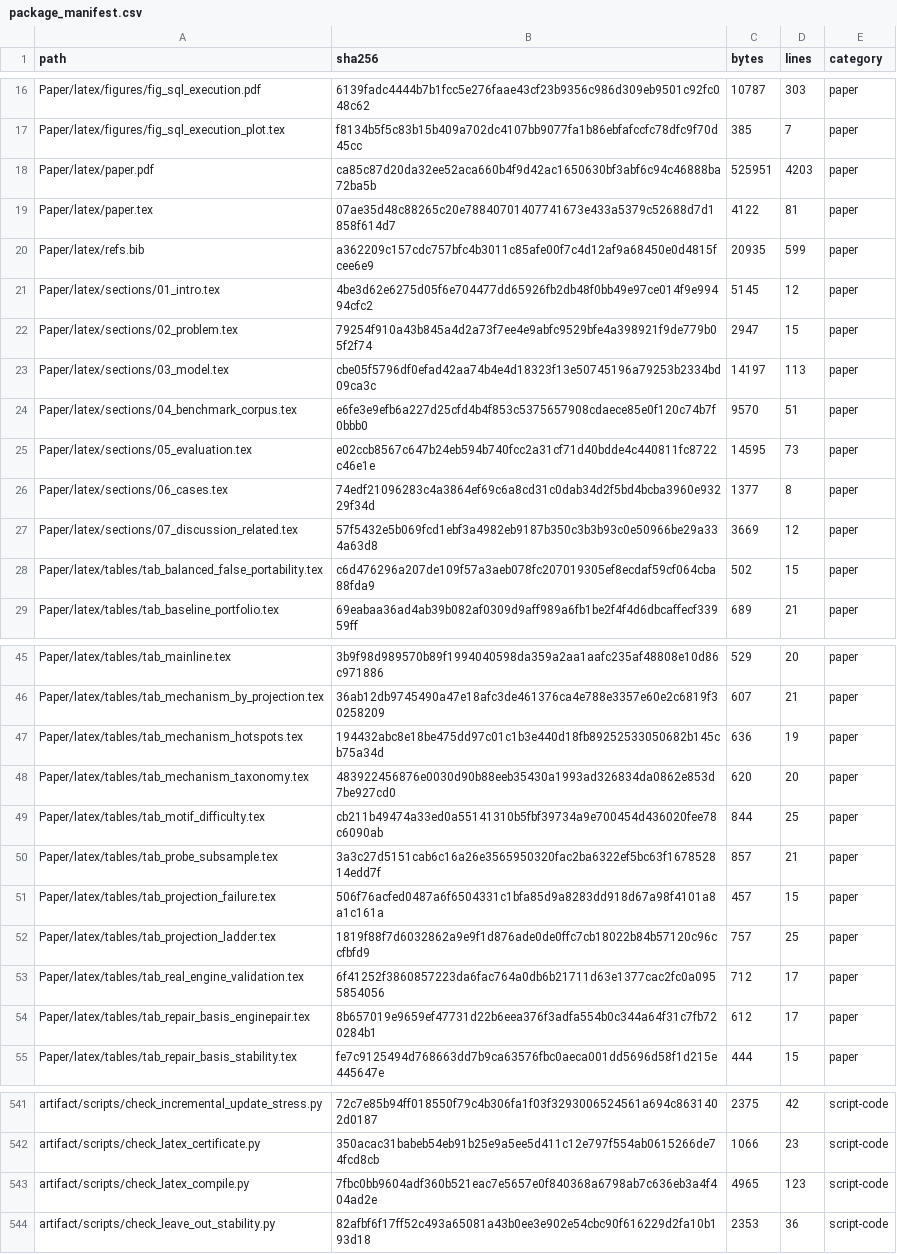
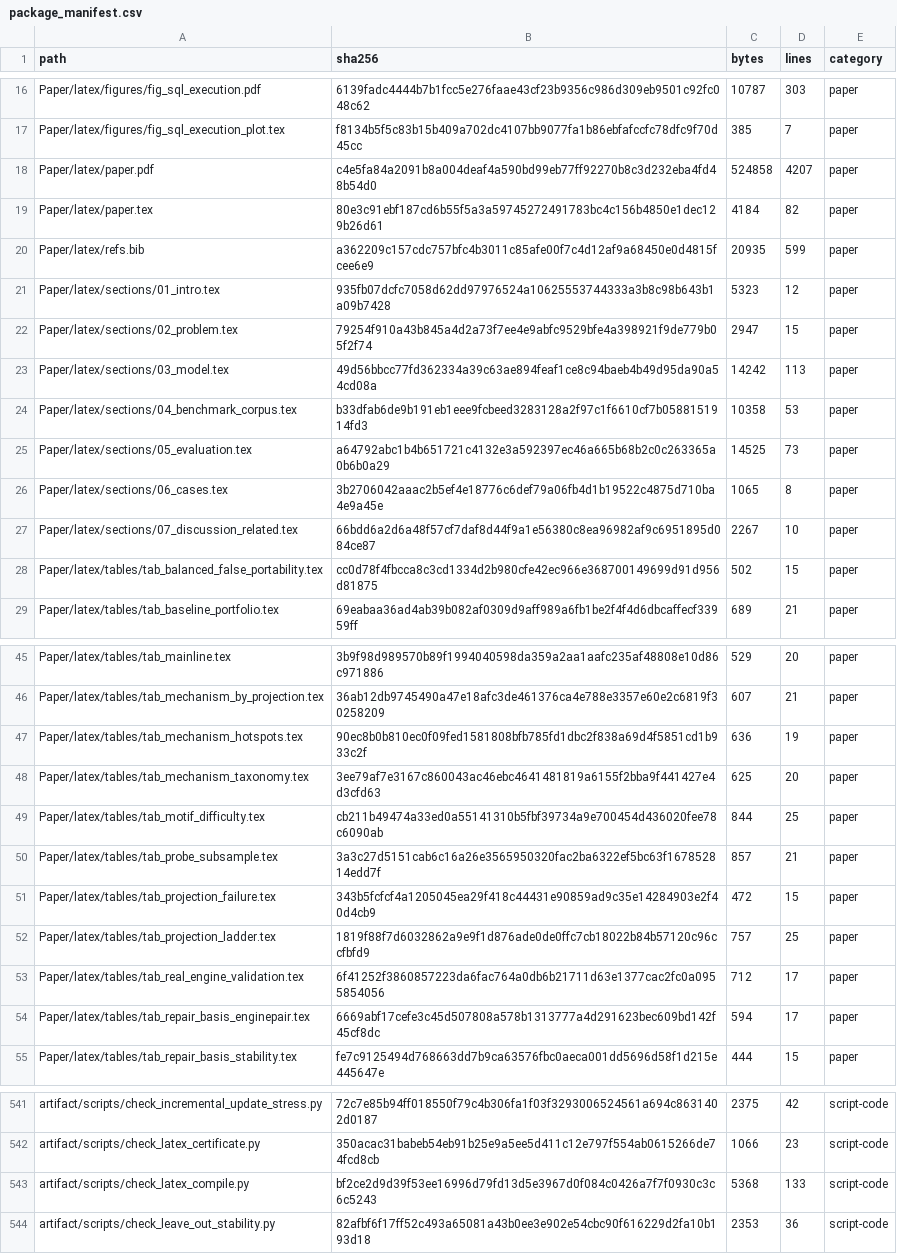
Before and after one commit to Haoyi-Zhang/OptSemC, a CSV file: artifact/evaluation/package_manifest.csv, drawn as a sheet; only a part is shown, gaps mark what is left out; the diff covers the shown part only.

```diff
--- a/artifact/evaluation/package_manifest.csv
+++ b/artifact/evaluation/package_manifest.csv
@@ -17,13 +17,13 @@ Paper/latex/figures/fig_sql_execution.pdf,6139fadc4444b7b1fcc5e276faae43cf23b935
 Paper/latex/figures/fig_sql_execution_plot.tex,f8134b5f5c83b15b409a702dc4107bb9077fa1b86ebfafccfc78dfc9f70d45cc,385,7,paper
-Paper/latex/paper.pdf,ca85c87d20da32ee52aca660b4f9d42ac1650630bf3abf6c94c46888ba72ba5b,525951,4203,paper
-Paper/latex/paper.tex,07ae35d48c88265c20e78840701407741673e433a5379c52688d7d1858f614d7,4122,81,paper
+Paper/latex/paper.pdf,c4e5fa84a2091b8a004deaf4a590bd99eb77ff92270b8c3d232eba4fd48b54d0,524858,4207,paper
+Paper/latex/paper.tex,80e3c91ebf187cd6b55f5a3a59745272491783bc4c156b4850e1dec129b26d61,4184,82,paper
 Paper/latex/refs.bib,a362209c157cdc757bfc4b3011c85afe00f7c4d12af9a68450e0d4815fcee6e9,20935,599,paper
-Paper/latex/sections/01_intro.tex,4be3d62e6275d05f6e704477dd65926fb2db48f0bb49e97ce014f9e99494cfc2,5145,12,paper
+Paper/latex/sections/01_intro.tex,935fb07dcfc7058d62dd97976524a10625553744333a3b8c98b643b1a09b7428,5323,12,paper
 Paper/latex/sections/02_problem.tex,79254f910a43b845a4d2a73f7ee4e9abfc9529bfe4a398921f9de779b05f2f74,2947,15,paper
-Paper/latex/sections/03_model.tex,cbe05f5796df0efad42aa74b4e4d18323f13e50745196a79253b2334bd09ca3c,14197,113,paper
-Paper/latex/sections/04_benchmark_corpus.tex,e6fe3e9efb6a227d25cfd4b4f853c5375657908cdaece85e0f120c74b7f0bbb0,9570,51,paper
-Paper/latex/sections/05_evaluation.tex,e02ccb8567c647b24eb594b740fcc2a31cf71d40bdde4c440811fc8722c46e1e,14595,73,paper
-Paper/latex/sections/06_cases.tex,74edf21096283c4a3864ef69c6a8cd31c0dab34d2f5bd4bcba3960e93229f34d,1377,8,paper
-Paper/latex/sections/07_discussion_related.tex,57f5432e5b069fcd1ebf3a4982eb9187b350c3b3b93c0e50966be29a334a63d8,3669,12,paper
-Paper/latex/tables/tab_balanced_false_portability.tex,c6d476296a207de109f57a3aeb078fc207019305ef8ecdaf59cf064cba88fda9,502,15,paper
+Paper/latex/sections/03_model.tex,49d56bbcc77fd362334a39c63ae894feaf1ce8c94baeb4b49d95da90a54cd08a,14242,113,paper
+Paper/latex/sections/04_benchmark_corpus.tex,b33dfab6de9b191eb1eee9fcbeed3283128a2f97c1f6610cf7b0588151914fd3,10358,53,paper
+Paper/latex/sections/05_evaluation.tex,a64792abc1b4b651721c4132e3a592397ec46a665b68b2c0c263365a0b6b0a29,14525,73,paper
+Paper/latex/sections/06_cases.tex,3b2706042aaac2b5ef4e18776c6def79a06fb4d1b19522c4875d710ba4e9a45e,1065,8,paper
+Paper/latex/sections/07_discussion_related.tex,66bdd6a2d6a48f57cf7daf8d44f9a1e56380c8ea96982af9c6951895d084ce87,2267,10,paper
+Paper/latex/tables/tab_balanced_false_portability.tex,cc0d78f4fbcca8c3cd1334d2b980cfe42ec966e368700149699d91d956d81875,502,15,paper
 Paper/latex/tables/tab_baseline_portfolio.tex,69eabaa36ad4ab39b082af0309d9aff989a6fb1be2f4f4d6dbcaffecf33959ff,689,21,paper
@@ -46,10 +46,10 @@ Paper/latex/tables/tab_mainline.tex,3b9f98d989570b89f1994040598da359a2aa1aafc235
 Paper/latex/tables/tab_mechanism_by_projection.tex,36ab12db9745490a47e18afc3de461376ca4e788e3357e60e2c6819f30258209,607,21,paper
-Paper/latex/tables/tab_mechanism_hotspots.tex,194432abc8e18be475dd97c01c1b3e440d18fb89252533050682b145cb75a34d,636,19,paper
-Paper/latex/tables/tab_mechanism_taxonomy.tex,483922456876e0030d90b88eeb35430a1993ad326834da0862e853d7be927cd0,620,20,paper
+Paper/latex/tables/tab_mechanism_hotspots.tex,90ec8b0b810ec0f09fed1581808bfb785fd1dbc2f838a69d4f5851cd1b933c2f,636,19,paper
+Paper/latex/tables/tab_mechanism_taxonomy.tex,3ee79af7e3167c860043ac46ebc4641481819a6155f2bba9f441427e4d3cfd63,625,20,paper
 Paper/latex/tables/tab_motif_difficulty.tex,cb211b49474a33ed0a55141310b5fbf39734a9e700454d436020fee78c6090ab,844,25,paper
 Paper/latex/tables/tab_probe_subsample.tex,3a3c27d5151cab6c16a26e3565950320fac2ba6322ef5bc63f167852814edd7f,857,21,paper
-Paper/latex/tables/tab_projection_failure.tex,506f76acfed0487a6f6504331c1bfa85d9a8283dd918d67a98f4101a8a1c161a,457,15,paper
+Paper/latex/tables/tab_projection_failure.tex,343b5fcfcf4a1205045ea29f418c44431e90859ad9c35e14284903e2f40d4cb9,472,15,paper
 Paper/latex/tables/tab_projection_ladder.tex,1819f88f7d6032862a9e9f1d876ade0de0ffc7cb18022b84b57120c96ccfbfd9,757,25,paper
 Paper/latex/tables/tab_real_engine_validation.tex,6f41252f3860857223da6fac764a0db6b21711d63e1377cac2fc0a0955854056,712,17,paper
-Paper/latex/tables/tab_repair_basis_enginepair.tex,8b657019e9659ef47731d22b6eea376f3adfa554b0c344a64f31c7fb720284b1,612,17,paper
+Paper/latex/tables/tab_repair_basis_enginepair.tex,6669abf17cefe3c45d507808a578b1313777a4d291623bec609bd142f45cf8dc,594,17,paper
 Paper/latex/tables/tab_repair_basis_stability.tex,fe7c9125494d768663dd7b9ca63576fbc0aeca001dd5696d58f1d215e445647e,444,15,paper
@@ -542,3 +542,3 @@ artifact/scripts/check_incremental_update_stress.py,72c7e85b94ff018550f79c4b306f
 artifact/scripts/check_latex_certificate.py,350acac31babeb54eb91b25e9a5ee5d411c12e797f554ab0615266de74fcd8cb,1066,23,script-code
-artifact/scripts/check_latex_compile.py,7fbc0bb9604adf360b521eac7e5657e0f840368a6798ab7c636eb3a4f404ad2e,4965,123,script-code
+artifact/scripts/check_latex_compile.py,bf2ce2d9d39f53ee16996d79fd13d5e3967d0f084c0426a7f7f0930c3c6c5243,5368,133,script-code
 artifact/scripts/check_leave_out_stability.py,82afbf6f17ff52c493a65081a43b0ee3e902e54cbc90f616229d2fa10b193d18,2353,36,script-code
```
Also changed, not shown: 52 edited cells elsewhere in this file, artifact/evaluation/claim_evidence_graph.csv, artifact/evaluation/claim_evidence_graph_claims.csv, 52 other files.
